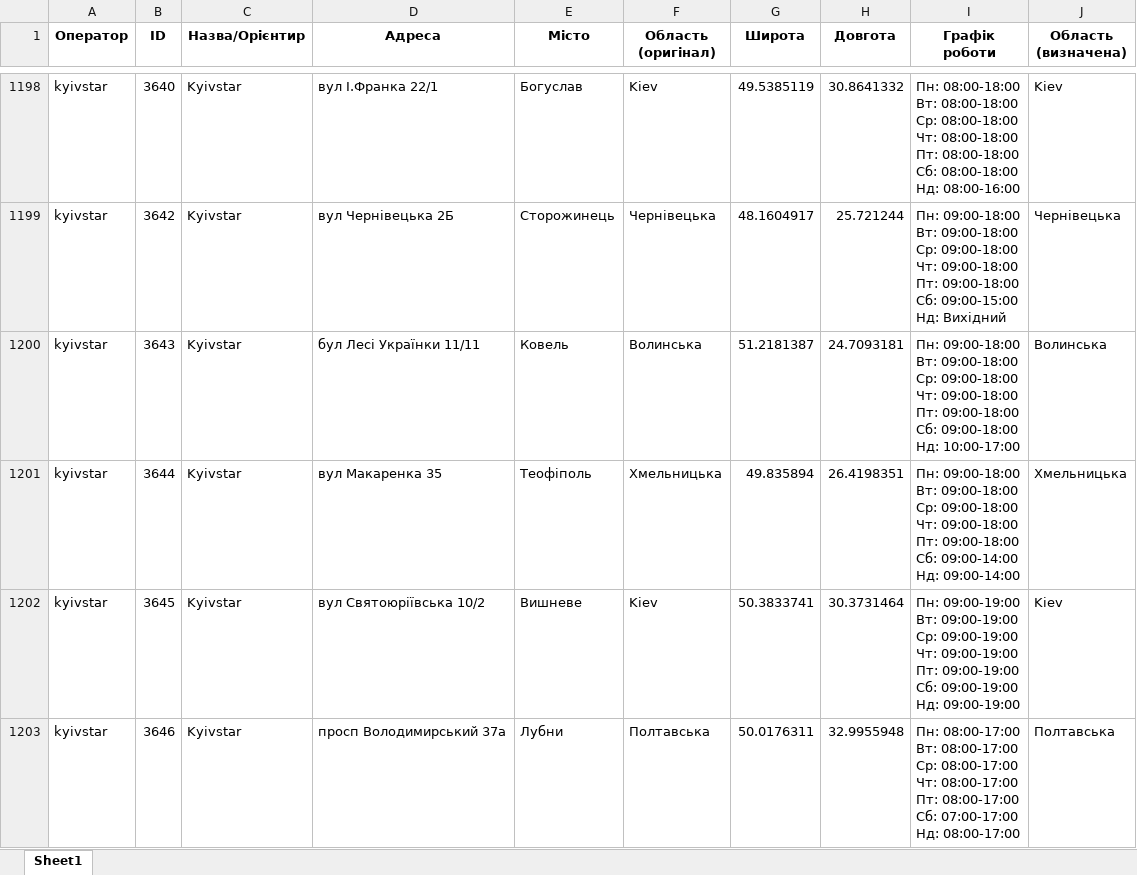
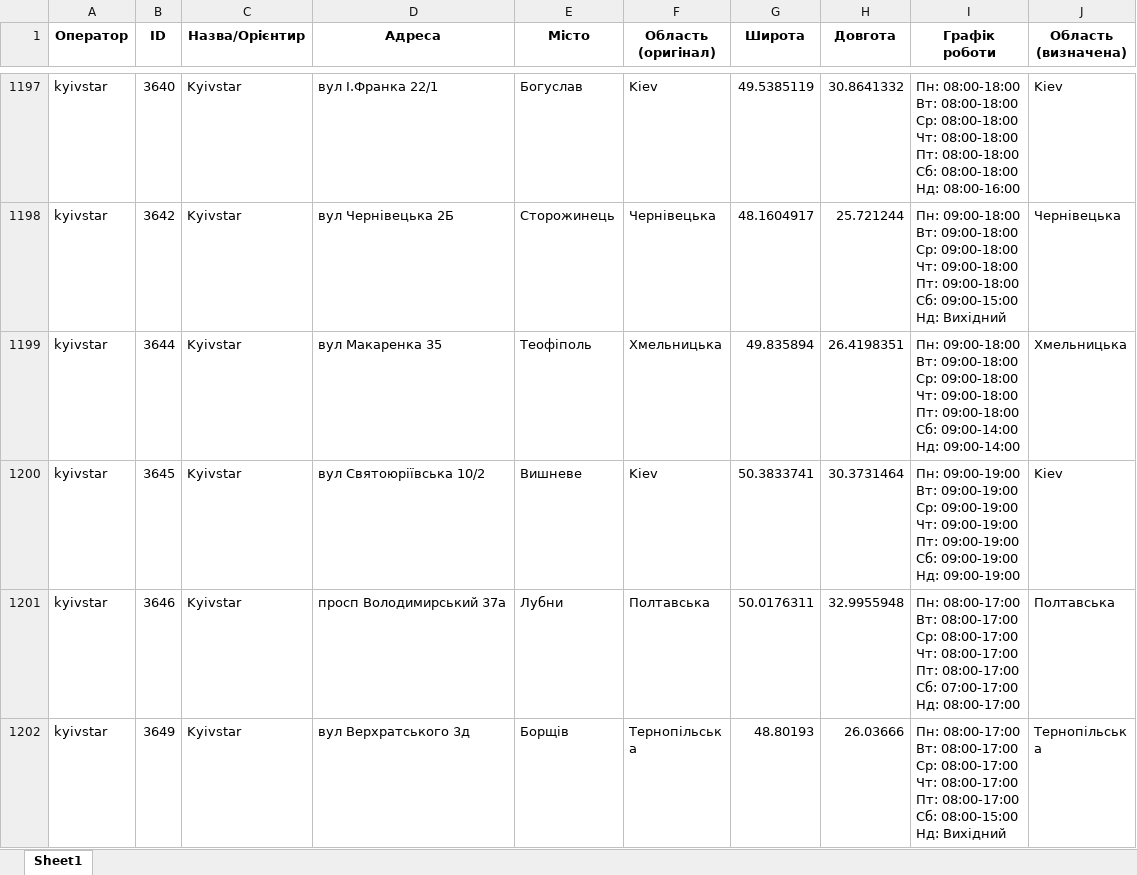
Before and after one commit to userMkovalov/ukraine-shops-map, an Excel workbook: all_shops.xlsx, sheet Sheet1, drawn as a sheet; only a part is shown, gaps mark what is left out; the shorter side is filled out with more unchanged rows; values as stored, in another font and other column widths than the file's, no borders; removed rows and columns are numbered as before the commit, all else as after; ↵ is a line break in a cell; the diff covers the shown part only; the diff names each change by its address in the sheet, - before the commit and + after, or states it on an @@ line.

```diff
--- a/all_shops.xlsx (sheet Sheet1)
+++ b/all_shops.xlsx (sheet Sheet1)
-row 1200: kyivstar | 3643 | Kyivstar | бул Лесі Українки 11/11 | Ковель | Волинська | 51.2181387 | 24.7093181 | Пн: 09:00-18:00 ↵ Вт: 09:00-18:00 ↵ Ср: 09:00-18:00 ↵ Чт: 09:00-18:00 ↵ Пт: 09:00-18:00 ↵ Сб: 09:00-18:00 ↵ Нд: 10:00-17:00 | Волинська
```
Also changed, not shown: 3 added rows and 2 removed rows elsewhere in this sheet, 1 other file.
